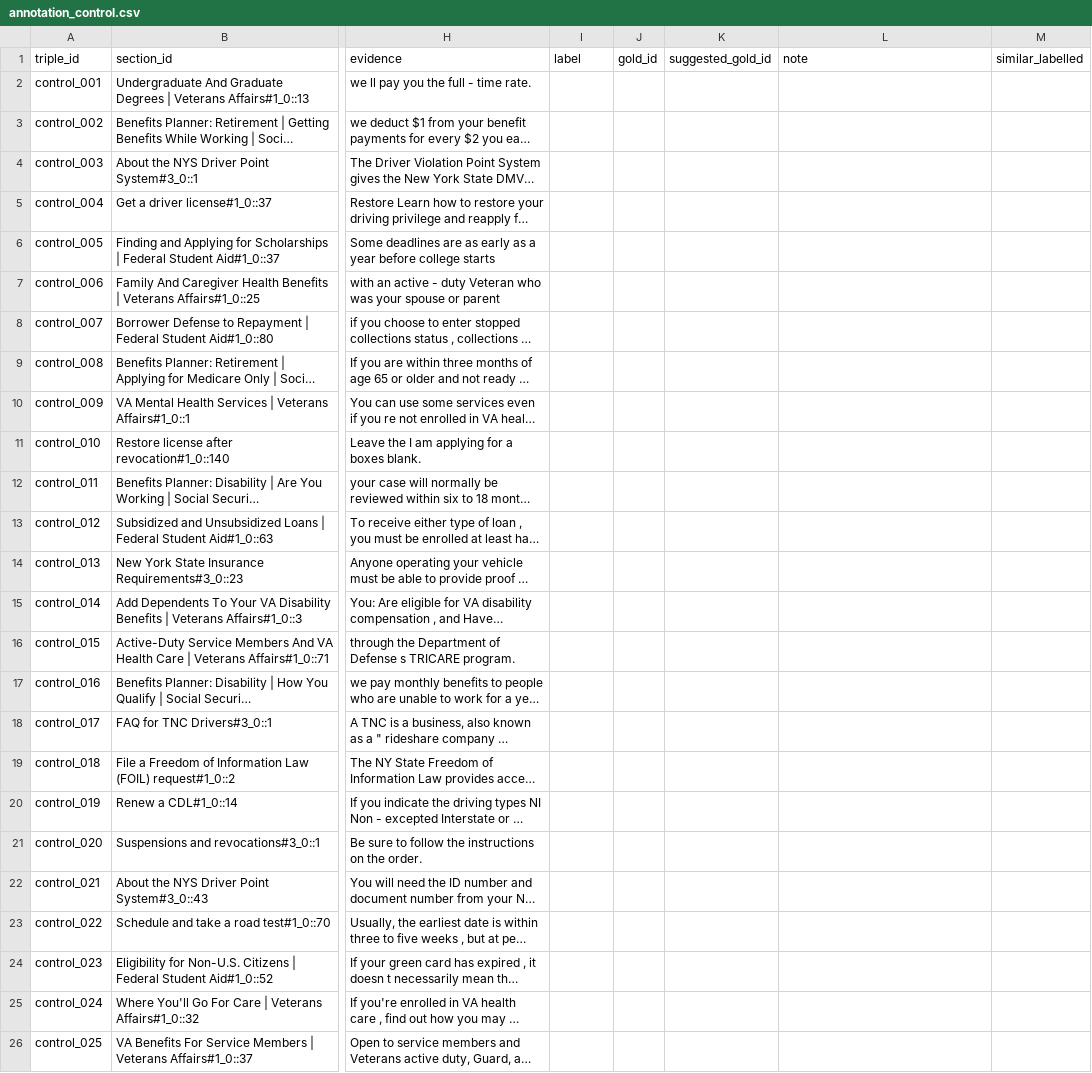
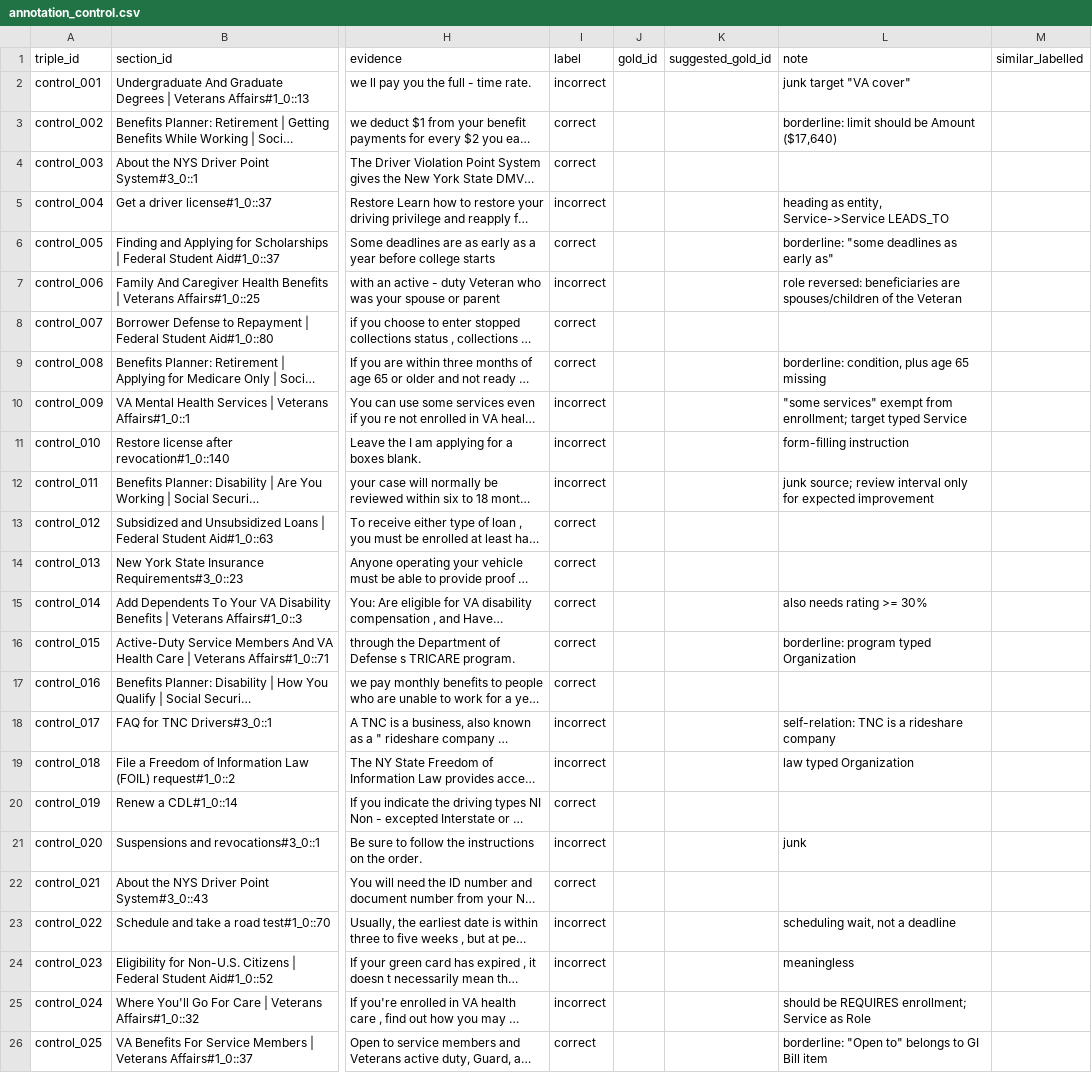
Before and after one commit to pnevmv/conversational-rag, a CSV file: experiments/kg/annotation_control.csv, drawn as a sheet; only a part is shown, gaps mark what is left out; long unchanged cells end in …; the diff covers the shown part only; the diff names each change by its address in the sheet, - before the commit and + after, or states it on an @@ line.

Commit message:
fix: hub guard in entity resolution; control-sample precision
- Names made only of generic words ("application", "other documents",
  "requirements listed below", "fee") stay section-local instead of merging
  into hubs; value-less Amounts and TimeLimits are no longer merged across
  domains. Full ER re-run from cache (412 new calls): 14,731 entities,
  13,277 entity relations; the four generic hubs are gone
- Control sample (30 triples outside the pilot documents) labelled:
  precision 53.3% lenient [36.1, 69.8], 33.3% strict [19.2, 51.2]
- full_build_report.md sections on the control results and the hub fix

```diff
--- a/experiments/kg/annotation_control.csv
+++ b/experiments/kg/annotation_control.csv
-I2 (label): (empty)
+I2 (label): incorrect
-L2 (note): (empty)
+L2 (note): junk target "VA cover"
-I3:I4 (label): (empty)
+I3:I4 (label): correct
-L3 (note): (empty)
+L3 (note): borderline: limit should be Amount ($17,640)
-I5 (label): (empty)
+I5 (label): incorrect
-L5 (note): (empty)
+L5 (note): heading as entity, Service->Service LEADS_TO
-I6 (label): (empty)
+I6 (label): correct
-L6 (note): (empty)
+L6 (note): borderline: "some deadlines as early as"
-I7 (label): (empty)
+I7 (label): incorrect
-L7 (note): (empty)
+L7 (note): role reversed: beneficiaries are spouses/children of the Veteran
-I8:I9 (label): (empty)
+I8:I9 (label): correct
-L9 (note): (empty)
+L9 (note): borderline: condition, plus age 65 missing
-I10:I12 (label): (empty)
+I10:I12 (label): incorrect
-L10 (note): (empty)
+L10 (note): "some services" exempt from enrollment; target typed Service
-L11 (note): (empty)
+L11 (note): form-filling instruction
-L12 (note): (empty)
+L12 (note): junk source; review interval only for expected improvement
-I13:I17 (label): (empty)
+I13:I17 (label): correct
-L15 (note): (empty)
+L15 (note): also needs rating >= 30%
-L16 (note): (empty)
+L16 (note): borderline: program typed Organization
-I18:I19 (label): (empty)
+I18:I19 (label): incorrect
-L18 (note): (empty)
+L18 (note): self-relation: TNC is a rideshare company
-L19 (note): (empty)
+L19 (note): law typed Organization
-I20 (label): (empty)
+I20 (label): correct
-I21 (label): (empty)
+I21 (label): incorrect
-L21 (note): (empty)
+L21 (note): junk
-I22 (label): (empty)
+I22 (label): correct
-I23:I25 (label): (empty)
+I23:I25 (label): incorrect
-L23 (note): (empty)
+L23 (note): scheduling wait, not a deadline
-L24 (note): (empty)
+L24 (note): meaningless
-L25 (note): (empty)
+L25 (note): should be REQUIRES enrollment; Service as Role
-I26 (label): (empty)
+I26 (label): correct
-L26 (note): (empty)
+L26 (note): borderline: "Open to" belongs to GI Bill item
```
Also changed, not shown: 8 edited cells elsewhere in this file, 7 other files.
